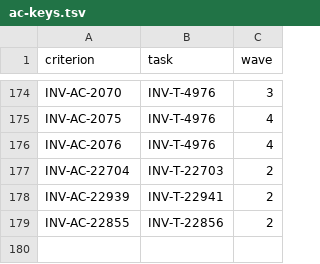
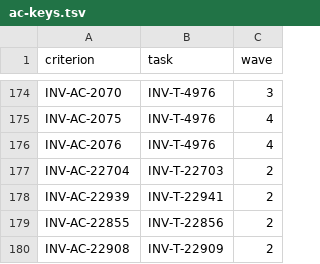
Before and after one commit to dynokore/DynoInvoice, a TSV file: svc-rules/ac-keys.tsv, drawn as a sheet; only a part is shown, gaps mark what is left out; the diff names each change by its address in the sheet, - before the commit and + after, or states it on an @@ line.

Commit message:
[svc-rules] INV-T-22909 case c joins every pack type to its RulePackActivated identifier

```diff
--- a/svc-rules/ac-keys.tsv
+++ b/svc-rules/ac-keys.tsv
+row 180: INV-AC-22908 | INV-T-22909 | 2
```
Also changed, not shown: 10 other files.
